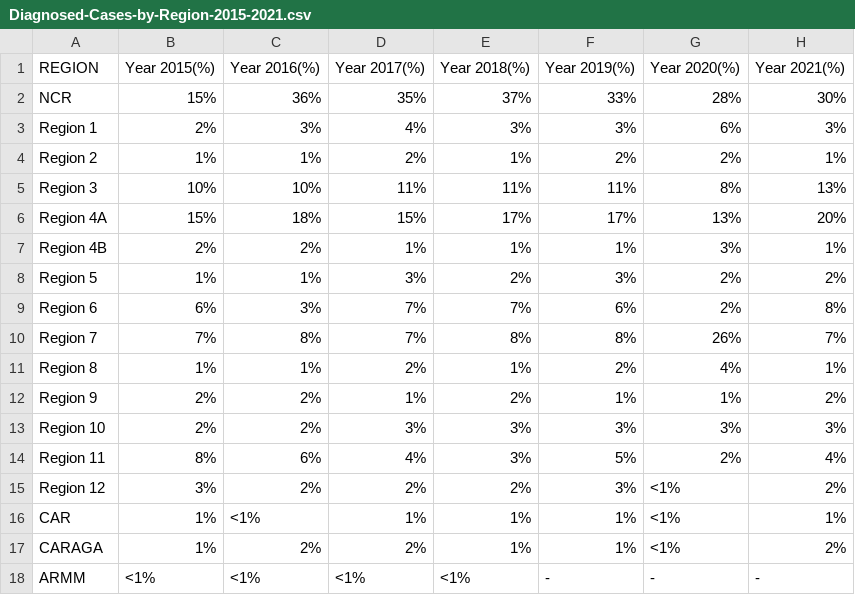
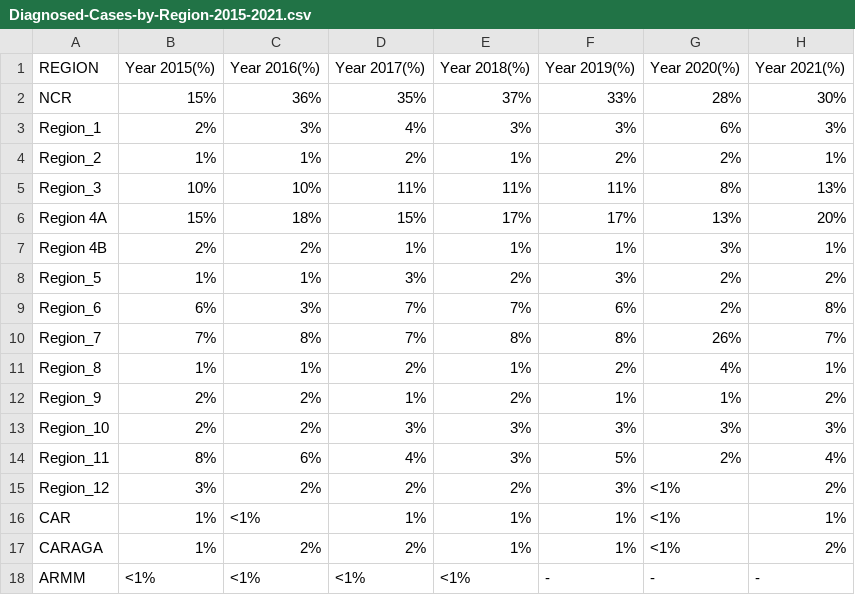
Before and after one commit to Erylichi/BSIT_3208-SIDEA-A-Sexually-Intercourse-Diseases-Education-Awarenessusing-Data-Analysis, a CSV file: Diagnosed-Cases-by-Region-2015-2021.csv, drawn as a sheet.

Commit message:
Update Diagnosed-Cases-by-Region-2015-2021.csv

```diff
--- a/Diagnosed-Cases-by-Region-2015-2021.csv
+++ b/Diagnosed-Cases-by-Region-2015-2021.csv
@@ -2,15 +2,15 @@ REGION,Year 2015(%),Year 2016(%),Year 2017(%),Year 2018(%),Year 2019(%),Year 202
 NCR,15%,36%,35%,37%,33%,28%,30%
-Region 1,2%,3%,4%,3%,3%,6%,3%
-Region 2,1%,1%,2%,1%,2%,2%,1%
-Region 3,10%,10%,11%,11%,11%,8%,13%
+Region_1,2%,3%,4%,3%,3%,6%,3%
+Region_2,1%,1%,2%,1%,2%,2%,1%
+Region_3,10%,10%,11%,11%,11%,8%,13%
 Region 4A,15%,18%,15%,17%,17%,13%,20%
 Region 4B,2%,2%,1%,1%,1%,3%,1%
-Region 5,1%,1%,3%,2%,3%,2%,2%
-Region 6,6%,3%,7%,7%,6%,2%,8%
-Region 7,7%,8%,7%,8%,8%,26%,7%
-Region 8,1%,1%,2%,1%,2%,4%,1%
-Region 9,2%,2%,1%,2%,1%,1%,2%
-Region 10,2%,2%,3%,3%,3%,3%,3%
-Region 11,8%,6%,4%,3%,5%,2%,4%
-Region 12,3%,2%,2%,2%,3%,<1%,2%
+Region_5,1%,1%,3%,2%,3%,2%,2%
+Region_6,6%,3%,7%,7%,6%,2%,8%
+Region_7,7%,8%,7%,8%,8%,26%,7%
+Region_8,1%,1%,2%,1%,2%,4%,1%
+Region_9,2%,2%,1%,2%,1%,1%,2%
+Region_10,2%,2%,3%,3%,3%,3%,3%
+Region_11,8%,6%,4%,3%,5%,2%,4%
+Region_12,3%,2%,2%,2%,3%,<1%,2%
 CAR,1%,<1%,1%,1%,1%,<1%,1%
```
